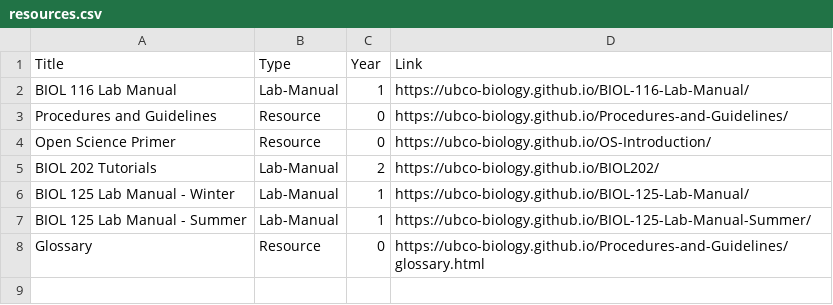
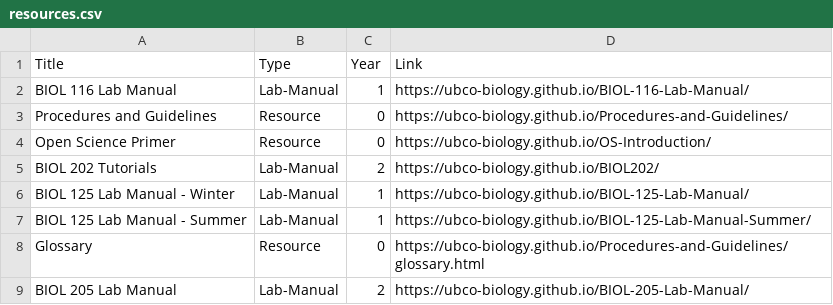
Before and after one commit to ubco-biology/ubco-biology.github.io, a CSV file: docs/files/resources.csv, drawn as a sheet; the diff names each change by its address in the sheet, - before the commit and + after, or states it on an @@ line.

Commit message:
added biol 205 manual

```diff
--- a/docs/files/resources.csv
+++ b/docs/files/resources.csv
+row 9: BIOL 205 Lab Manual | Lab-Manual | 2 | https://ubco-biology.github.io/BIOL-205-Lab-Manual/
```
Also changed, not shown: files/resources.csv, 1 other file.
